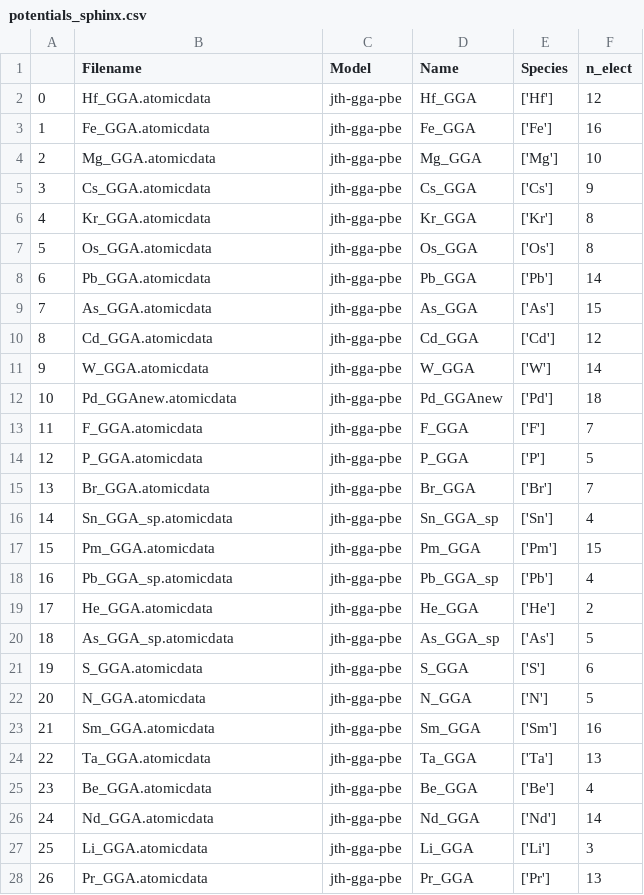
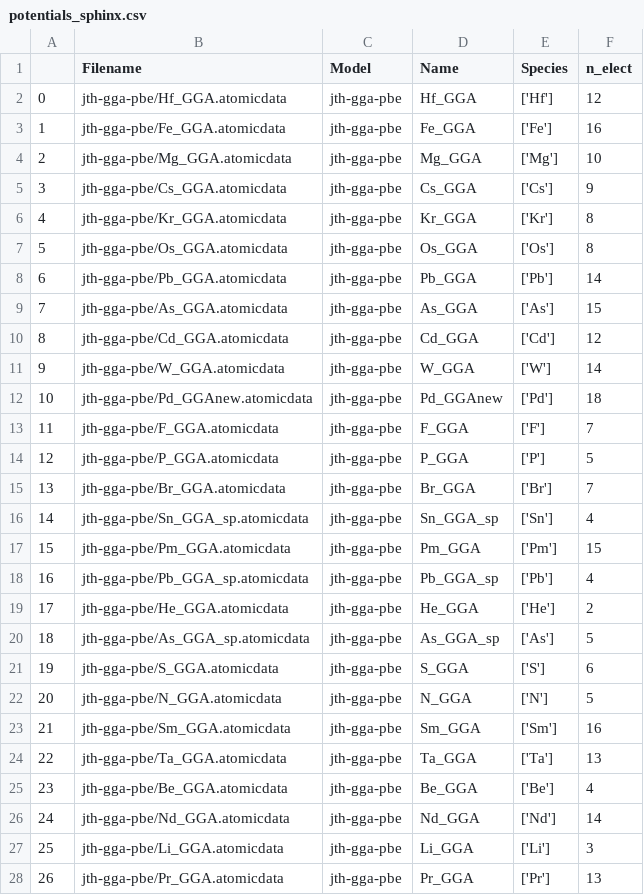
Before and after one commit to pyiron/pyiron-resources, a CSV file: sphinx/potentials/potentials_sphinx.csv, drawn as a sheet; only a part is shown; the diff covers the shown part only.

Commit message:
update table

```diff
--- a/sphinx/potentials/potentials_sphinx.csv
+++ b/sphinx/potentials/potentials_sphinx.csv
@@ -1,28 +1,28 @@
 ,Filename,Model,Name,Species,n_elect
-0,Hf_GGA.atomicdata,jth-gga-pbe,Hf_GGA,['Hf'],12
-1,Fe_GGA.atomicdata,jth-gga-pbe,Fe_GGA,['Fe'],16
-2,Mg_GGA.atomicdata,jth-gga-pbe,Mg_GGA,['Mg'],10
-3,Cs_GGA.atomicdata,jth-gga-pbe,Cs_GGA,['Cs'],9
-4,Kr_GGA.atomicdata,jth-gga-pbe,Kr_GGA,['Kr'],8
-5,Os_GGA.atomicdata,jth-gga-pbe,Os_GGA,['Os'],8
-6,Pb_GGA.atomicdata,jth-gga-pbe,Pb_GGA,['Pb'],14
-7,As_GGA.atomicdata,jth-gga-pbe,As_GGA,['As'],15
-8,Cd_GGA.atomicdata,jth-gga-pbe,Cd_GGA,['Cd'],12
-9,W_GGA.atomicdata,jth-gga-pbe,W_GGA,['W'],14
-10,Pd_GGAnew.atomicdata,jth-gga-pbe,Pd_GGAnew,['Pd'],18
-11,F_GGA.atomicdata,jth-gga-pbe,F_GGA,['F'],7
-12,P_GGA.atomicdata,jth-gga-pbe,P_GGA,['P'],5
-13,Br_GGA.atomicdata,jth-gga-pbe,Br_GGA,['Br'],7
-14,Sn_GGA_sp.atomicdata,jth-gga-pbe,Sn_GGA_sp,['Sn'],4
-15,Pm_GGA.atomicdata,jth-gga-pbe,Pm_GGA,['Pm'],15
-16,Pb_GGA_sp.atomicdata,jth-gga-pbe,Pb_GGA_sp,['Pb'],4
-17,He_GGA.atomicdata,jth-gga-pbe,He_GGA,['He'],2
-18,As_GGA_sp.atomicdata,jth-gga-pbe,As_GGA_sp,['As'],5
-19,S_GGA.atomicdata,jth-gga-pbe,S_GGA,['S'],6
-20,N_GGA.atomicdata,jth-gga-pbe,N_GGA,['N'],5
-21,Sm_GGA.atomicdata,jth-gga-pbe,Sm_GGA,['Sm'],16
-22,Ta_GGA.atomicdata,jth-gga-pbe,Ta_GGA,['Ta'],13
-23,Be_GGA.atomicdata,jth-gga-pbe,Be_GGA,['Be'],4
-24,Nd_GGA.atomicdata,jth-gga-pbe,Nd_GGA,['Nd'],14
-25,Li_GGA.atomicdata,jth-gga-pbe,Li_GGA,['Li'],3
-26,Pr_GGA.atomicdata,jth-gga-pbe,Pr_GGA,['Pr'],13
+0,jth-gga-pbe/Hf_GGA.atomicdata,jth-gga-pbe,Hf_GGA,['Hf'],12
+1,jth-gga-pbe/Fe_GGA.atomicdata,jth-gga-pbe,Fe_GGA,['Fe'],16
+2,jth-gga-pbe/Mg_GGA.atomicdata,jth-gga-pbe,Mg_GGA,['Mg'],10
+3,jth-gga-pbe/Cs_GGA.atomicdata,jth-gga-pbe,Cs_GGA,['Cs'],9
+4,jth-gga-pbe/Kr_GGA.atomicdata,jth-gga-pbe,Kr_GGA,['Kr'],8
+5,jth-gga-pbe/Os_GGA.atomicdata,jth-gga-pbe,Os_GGA,['Os'],8
+6,jth-gga-pbe/Pb_GGA.atomicdata,jth-gga-pbe,Pb_GGA,['Pb'],14
+7,jth-gga-pbe/As_GGA.atomicdata,jth-gga-pbe,As_GGA,['As'],15
+8,jth-gga-pbe/Cd_GGA.atomicdata,jth-gga-pbe,Cd_GGA,['Cd'],12
+9,jth-gga-pbe/W_GGA.atomicdata,jth-gga-pbe,W_GGA,['W'],14
+10,jth-gga-pbe/Pd_GGAnew.atomicdata,jth-gga-pbe,Pd_GGAnew,['Pd'],18
+11,jth-gga-pbe/F_GGA.atomicdata,jth-gga-pbe,F_GGA,['F'],7
+12,jth-gga-pbe/P_GGA.atomicdata,jth-gga-pbe,P_GGA,['P'],5
+13,jth-gga-pbe/Br_GGA.atomicdata,jth-gga-pbe,Br_GGA,['Br'],7
+14,jth-gga-pbe/Sn_GGA_sp.atomicdata,jth-gga-pbe,Sn_GGA_sp,['Sn'],4
+15,jth-gga-pbe/Pm_GGA.atomicdata,jth-gga-pbe,Pm_GGA,['Pm'],15
+16,jth-gga-pbe/Pb_GGA_sp.atomicdata,jth-gga-pbe,Pb_GGA_sp,['Pb'],4
+17,jth-gga-pbe/He_GGA.atomicdata,jth-gga-pbe,He_GGA,['He'],2
+18,jth-gga-pbe/As_GGA_sp.atomicdata,jth-gga-pbe,As_GGA_sp,['As'],5
+19,jth-gga-pbe/S_GGA.atomicdata,jth-gga-pbe,S_GGA,['S'],6
+20,jth-gga-pbe/N_GGA.atomicdata,jth-gga-pbe,N_GGA,['N'],5
+21,jth-gga-pbe/Sm_GGA.atomicdata,jth-gga-pbe,Sm_GGA,['Sm'],16
+22,jth-gga-pbe/Ta_GGA.atomicdata,jth-gga-pbe,Ta_GGA,['Ta'],13
+23,jth-gga-pbe/Be_GGA.atomicdata,jth-gga-pbe,Be_GGA,['Be'],4
+24,jth-gga-pbe/Nd_GGA.atomicdata,jth-gga-pbe,Nd_GGA,['Nd'],14
+25,jth-gga-pbe/Li_GGA.atomicdata,jth-gga-pbe,Li_GGA,['Li'],3
+26,jth-gga-pbe/Pr_GGA.atomicdata,jth-gga-pbe,Pr_GGA,['Pr'],13
```
Also changed, not shown: 69 edited cells elsewhere in this file.
